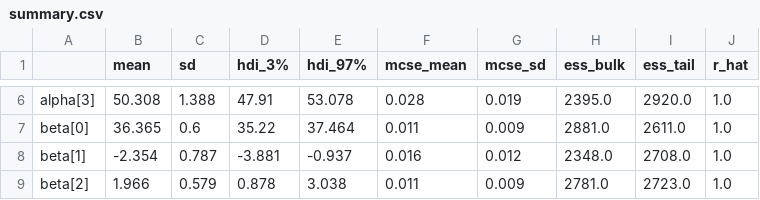
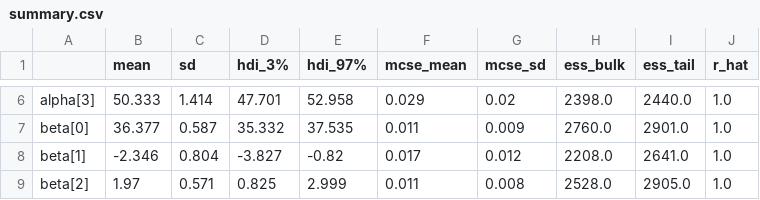
Before and after one commit to Zhi-Chao-PAN/safety-critical-battery-prognostics, a CSV file: results/bayes_hierarchical/summary.csv, drawn as a sheet; only a part is shown, gaps mark what is left out; the diff covers the shown part only; the diff names each change by its address in the sheet, - before the commit and + after, or states it on an @@ line.

```diff
--- a/results/bayes_hierarchical/summary.csv
+++ b/results/bayes_hierarchical/summary.csv
-B6 (mean): 50.308
+B6 (mean): 50.333
-C6 (sd): 1.388
+C6 (sd): 1.414
-D6 (hdi_3%): 47.91
+D6 (hdi_3%): 47.701
-E6 (hdi_97%): 53.078
+E6 (hdi_97%): 52.958
-F6 (mcse_mean): 0.028
+F6 (mcse_mean): 0.029
-G6 (mcse_sd): 0.019
+G6 (mcse_sd): 0.02
-H6 (ess_bulk): 2395.0
+H6 (ess_bulk): 2398.0
-I6 (ess_tail): 2920.0
+I6 (ess_tail): 2440.0
-B7 (mean): 36.365
+B7 (mean): 36.377
-C7 (sd): 0.6
+C7 (sd): 0.587
-D7 (hdi_3%): 35.22
+D7 (hdi_3%): 35.332
-E7 (hdi_97%): 37.464
+E7 (hdi_97%): 37.535
-H7 (ess_bulk): 2881.0
+H7 (ess_bulk): 2760.0
-I7 (ess_tail): 2611.0
+I7 (ess_tail): 2901.0
-B8 (mean): -2.354
+B8 (mean): -2.346
-C8 (sd): 0.787
+C8 (sd): 0.804
-D8 (hdi_3%): -3.881
+D8 (hdi_3%): -3.827
-E8 (hdi_97%): -0.937
+E8 (hdi_97%): -0.82
-F8 (mcse_mean): 0.016
+F8 (mcse_mean): 0.017
-H8 (ess_bulk): 2348.0
+H8 (ess_bulk): 2208.0
-I8 (ess_tail): 2708.0
+I8 (ess_tail): 2641.0
-B9 (mean): 1.966
+B9 (mean): 1.97
-C9 (sd): 0.579
+C9 (sd): 0.571
-D9 (hdi_3%): 0.878
+D9 (hdi_3%): 0.825
-E9 (hdi_97%): 3.038
+E9 (hdi_97%): 2.999
-G9 (mcse_sd): 0.009
+G9 (mcse_sd): 0.008
-H9 (ess_bulk): 2781.0
+H9 (ess_bulk): 2528.0
-I9 (ess_tail): 2723.0
+I9 (ess_tail): 2905.0
```
Also changed, not shown: 46 edited cells elsewhere in this file, 16 other files.
